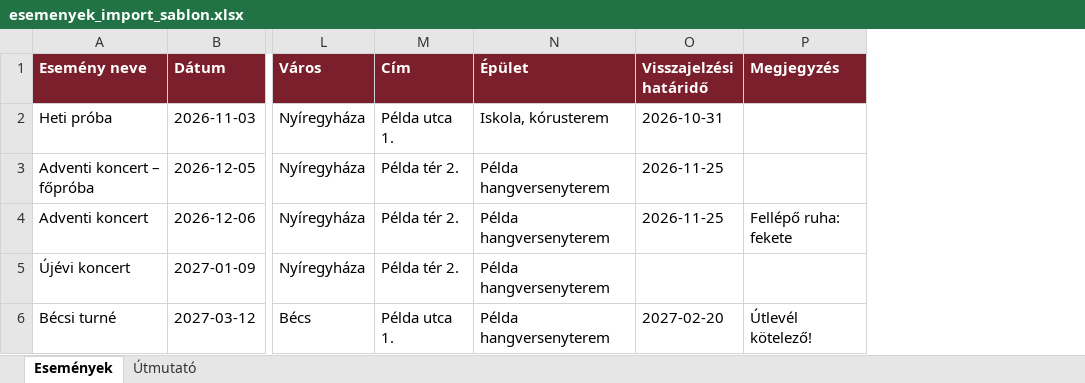
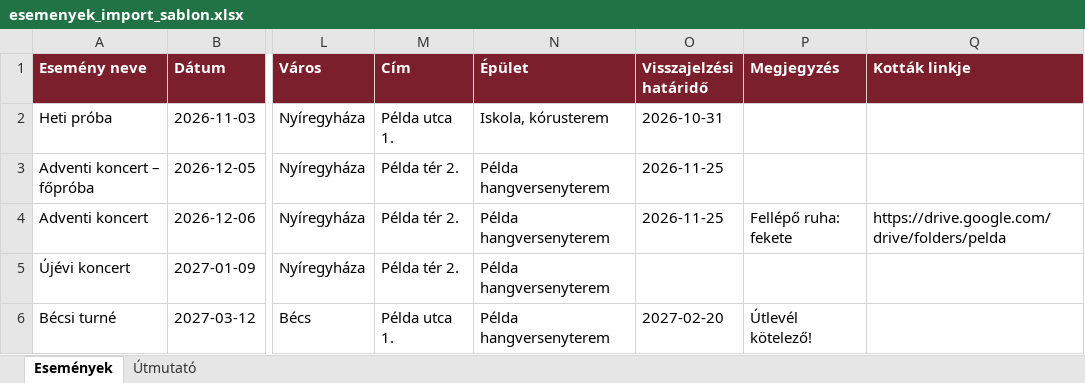
Before and after one commit to canthub/cantapp, an Excel workbook: templates/esemenyek_import_sablon.xlsx, sheet Események, drawn as a sheet; only a part is shown, gaps mark what is left out; values as stored, in another font and other column widths than the file's, no borders; the diff names each change by its address in the sheet, - before the commit and + after, or states it on an @@ line.

```diff
--- a/templates/esemenyek_import_sablon.xlsx (sheet Események)
+++ b/templates/esemenyek_import_sablon.xlsx (sheet Események)
+column Q (Kották linkje), row 4: https://drive.google.com/drive/folders/pelda
```
Also changed, not shown: sheet Útmutató, 12 other files.
